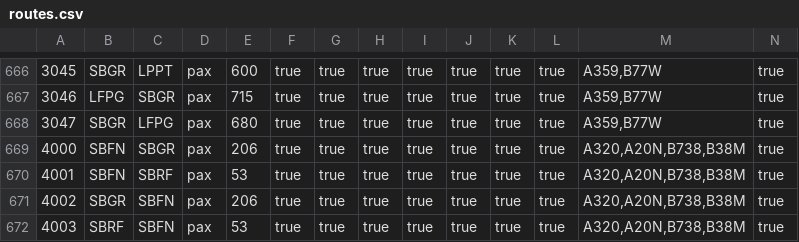
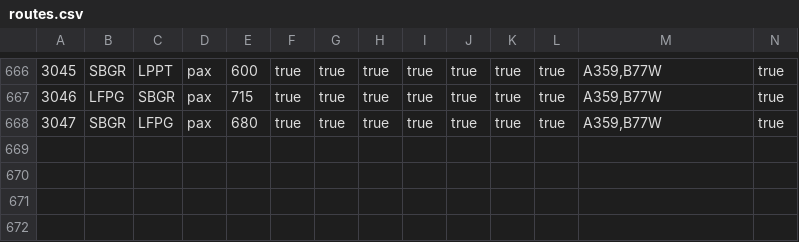
Before and after one commit to VolarVirtualAirlines/volarvirtualairlines-website, a CSV file: assets/data/routes.csv, drawn as a sheet; only a part is shown, gaps mark what is left out; the diff names each change by its address in the sheet, - before the commit and + after, or states it on an @@ line.

Commit message:
Update routes.csv

```diff
--- a/assets/data/routes.csv
+++ b/assets/data/routes.csv
-row 669: 4000 | SBFN | SBGR | pax | 206 | true | true | true | true | true | true | true | A320,A20N,B738,B38M | true
-row 670: 4001 | SBFN | SBRF | pax | 53 | true | true | true | true | true | true | true | A320,A20N,B738,B38M | true
-row 671: 4002 | SBGR | SBFN | pax | 206 | true | true | true | true | true | true | true | A320,A20N,B738,B38M | true
-row 672: 4003 | SBRF | SBFN | pax | 53 | true | true | true | true | true | true | true | A320,A20N,B738,B38M | true
```
